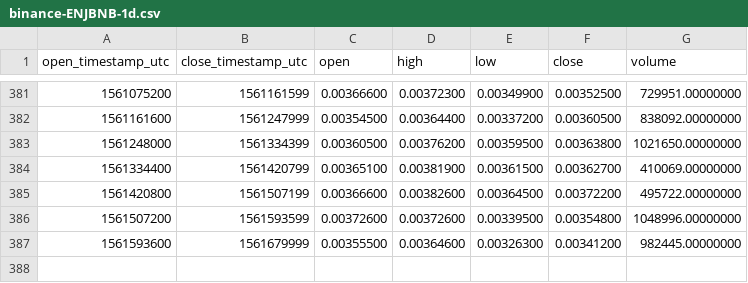
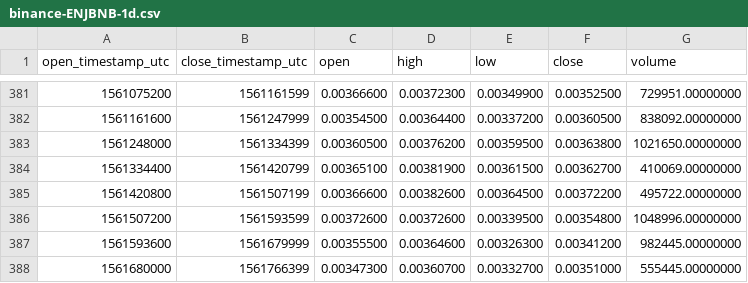
Before and after one commit to cryptobigbro/binance-ENJBNB, a CSV file: binance-ENJBNB-1d.csv, drawn as a sheet; only a part is shown, gaps mark what is left out.

```diff
--- a/binance-ENJBNB-1d.csv
+++ b/binance-ENJBNB-1d.csv
@@ -387 +387,2 @@ open_timestamp_utc,close_timestamp_utc,open,high,low,close,volume
 1561593600,1561679999,0.00355500,0.00364600,0.00326300,0.00341200,982445.00000000
+1561680000,1561766399,0.00347300,0.00360700,0.00332700,0.00351000,555445.00000000
```
Also changed, not shown: binance-ENJBNB-1h.csv.
